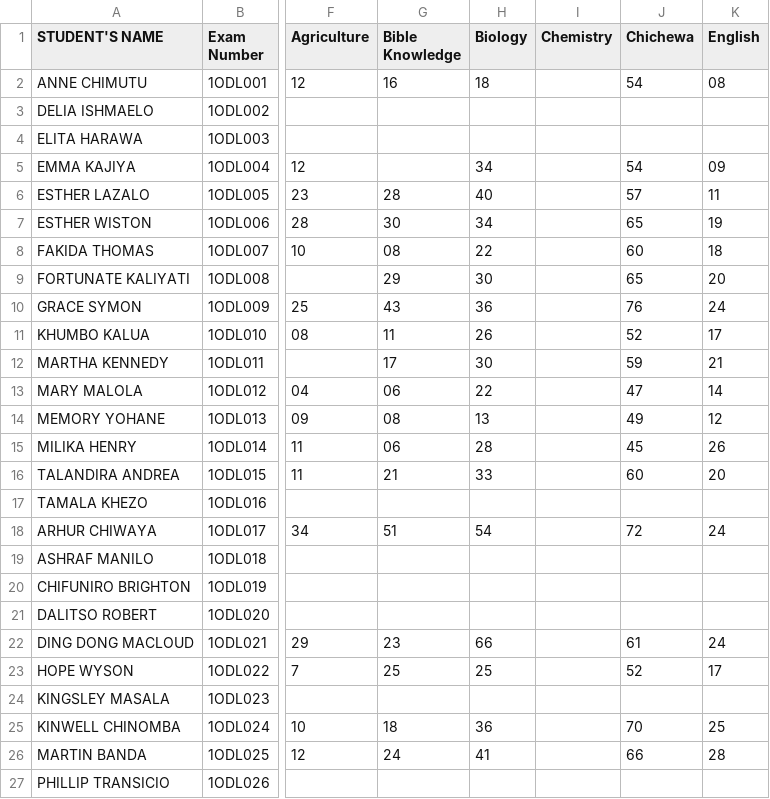
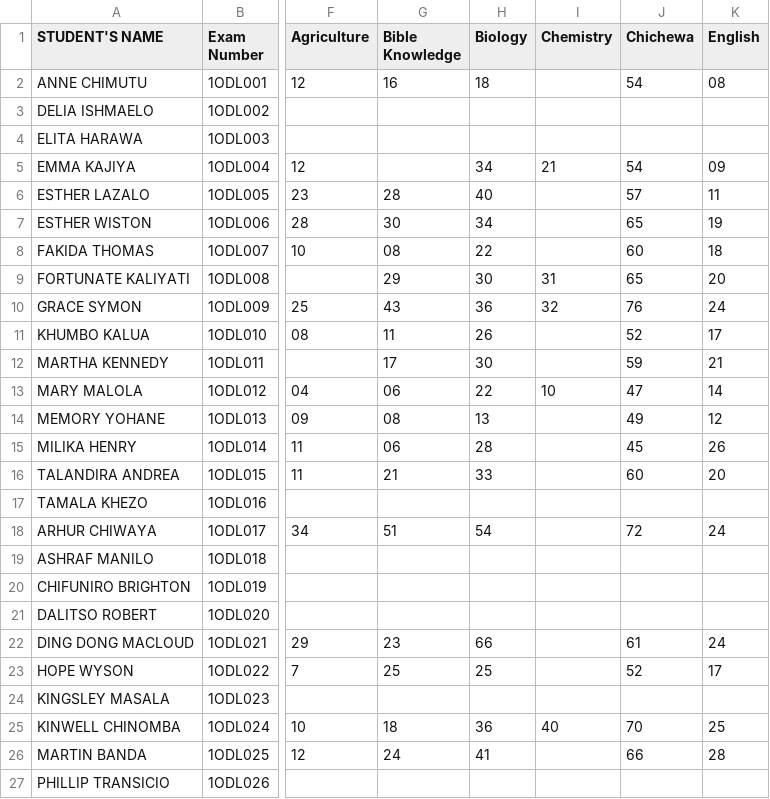
Before and after one commit to enitac/en1, a CSV file: form1.csv, drawn as a sheet; only a part is shown, gaps mark what is left out; the diff names each change by its address in the sheet, - before the commit and + after, or states it on an @@ line.

Commit message:
Update: form1 - Chemistry (30/04/2026, 09:29:28)

```diff
--- a/form1.csv
+++ b/form1.csv
-I5 (Chemistry): (empty)
+I5 (Chemistry): 21
-I9 (Chemistry): (empty)
+I9 (Chemistry): 31
-I10 (Chemistry): (empty)
+I10 (Chemistry): 32
-I13 (Chemistry): (empty)
+I13 (Chemistry): 10
-I25 (Chemistry): (empty)
+I25 (Chemistry): 40
```
